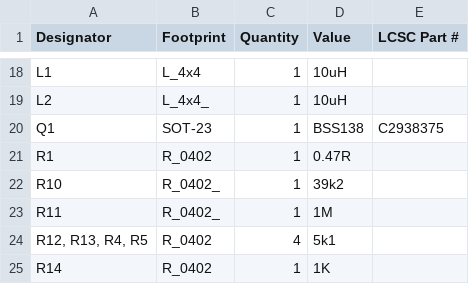
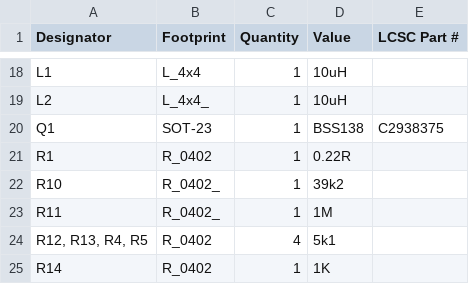
Before and after one commit to revk/ESP32-GFX, a CSV file: PCB/EPD75/production/bom.csv, drawn as a sheet; only a part is shown, gaps mark what is left out.

```diff
--- a/PCB/EPD75/production/bom.csv
+++ b/PCB/EPD75/production/bom.csv
@@ -20,3 +20,3 @@ L2,L_4x4_,1,10uH,
 Q1,SOT-23,1,BSS138,C2938375
-R1,R_0402,1,0.47R,
+R1,R_0402,1,0.22R,
 R10,R_0402_,1,39k2,
```
Also changed, not shown: 4 other files.
